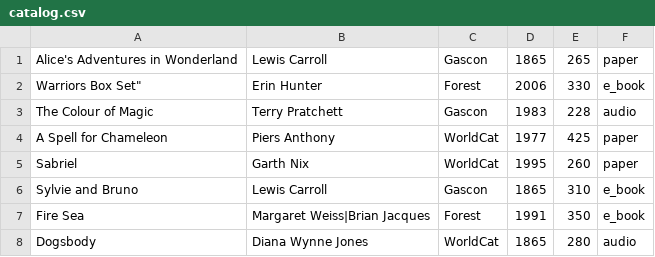
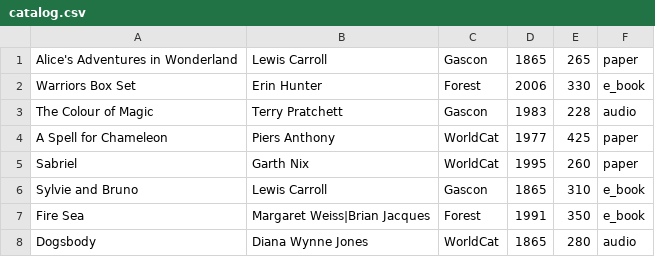
Before and after one commit to isublsv/Basics, a CSV file: src/by/epam/code_review/module6/task01/data/catalog.csv, drawn as a sheet.

Commit message:
Update catalog.csv

```diff
--- a/src/by/epam/code_review/module6/task01/data/catalog.csv
+++ b/src/by/epam/code_review/module6/task01/data/catalog.csv
@@ -1,3 +1,3 @@
 Alice's Adventures in Wonderland,Lewis Carroll,Gascon,1865,265,paper
-Warriors Box Set",Erin Hunter,Forest,2006,330,e_book
+Warriors Box Set,Erin Hunter,Forest,2006,330,e_book
 The Colour of Magic,Terry Pratchett,Gascon,1983,228,audio
```
